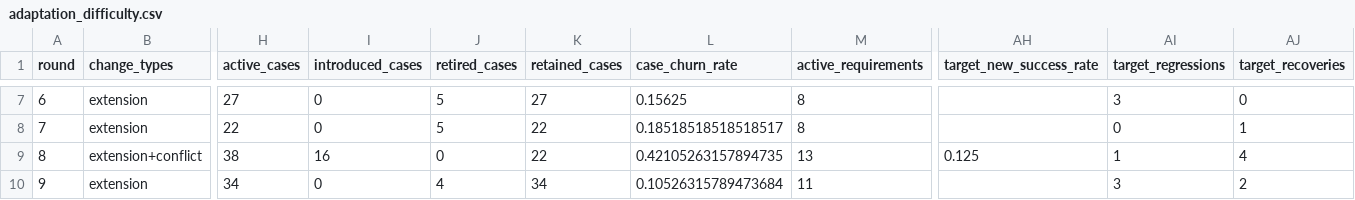
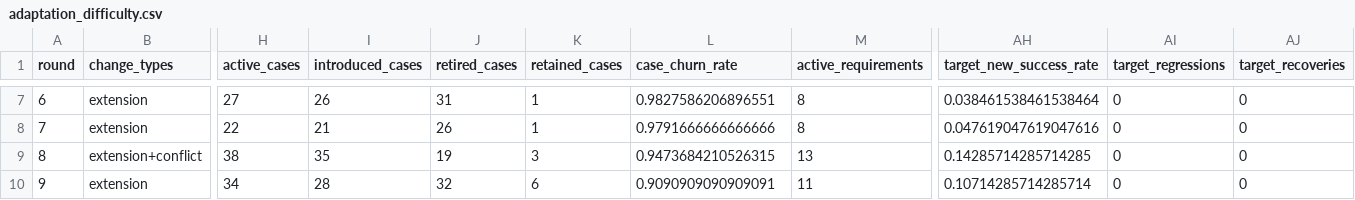
Before and after one commit to WarpRomo/amplio-bench, a CSV file: results/jobforge-dag-runner-gpt54mini/difficulty/adaptation_difficulty.csv, drawn as a sheet; only a part is shown, gaps mark what is left out; the diff covers the shown part only; the diff names each change by its address in the sheet, - before the commit and + after, or states it on an @@ line.

```diff
--- a/results/jobforge-dag-runner-gpt54mini/difficulty/adaptation_difficulty.csv
+++ b/results/jobforge-dag-runner-gpt54mini/difficulty/adaptation_difficulty.csv
-I7 (introduced_cases): 0
+I7 (introduced_cases): 26
-J7 (retired_cases): 5
+J7 (retired_cases): 31
-K7 (retained_cases): 27
+K7 (retained_cases): 1
-L7 (case_churn_rate): 0.15625
+L7 (case_churn_rate): 0.9827586206896551
-AH7 (target_new_success_rate): (empty)
+AH7 (target_new_success_rate): 0.038461538461538464
-AI7 (target_regressions): 3
+AI7 (target_regressions): 0
-I8 (introduced_cases): 0
+I8 (introduced_cases): 21
-J8 (retired_cases): 5
+J8 (retired_cases): 26
-K8 (retained_cases): 22
+K8 (retained_cases): 1
-L8 (case_churn_rate): 0.18518518518518517
+L8 (case_churn_rate): 0.9791666666666666
-AH8 (target_new_success_rate): (empty)
+AH8 (target_new_success_rate): 0.047619047619047616
-AJ8 (target_recoveries): 1
+AJ8 (target_recoveries): 0
-I9 (introduced_cases): 16
+I9 (introduced_cases): 35
-J9 (retired_cases): 0
+J9 (retired_cases): 19
-K9 (retained_cases): 22
+K9 (retained_cases): 3
-L9 (case_churn_rate): 0.42105263157894735
+L9 (case_churn_rate): 0.9473684210526315
-AH9 (target_new_success_rate): 0.125
+AH9 (target_new_success_rate): 0.14285714285714285
-AI9 (target_regressions): 1
+AI9 (target_regressions): 0
-AJ9 (target_recoveries): 4
+AJ9 (target_recoveries): 0
-I10 (introduced_cases): 0
+I10 (introduced_cases): 28
-J10 (retired_cases): 4
+J10 (retired_cases): 32
-K10 (retained_cases): 34
+K10 (retained_cases): 6
-L10 (case_churn_rate): 0.10526315789473684
+L10 (case_churn_rate): 0.9090909090909091
-AH10 (target_new_success_rate): (empty)
+AH10 (target_new_success_rate): 0.10714285714285714
-AI10 (target_regressions): 3
+AI10 (target_regressions): 0
-AJ10 (target_recoveries): 2
+AJ10 (target_recoveries): 0
```
Also changed, not shown: 28 edited cells elsewhere in this file, results/jobforge-dag-runner-gpt54mini/round_metrics.csv, results/reference-gpt54mini/difficulty/adaptation_difficulty.csv, 36 other files.
